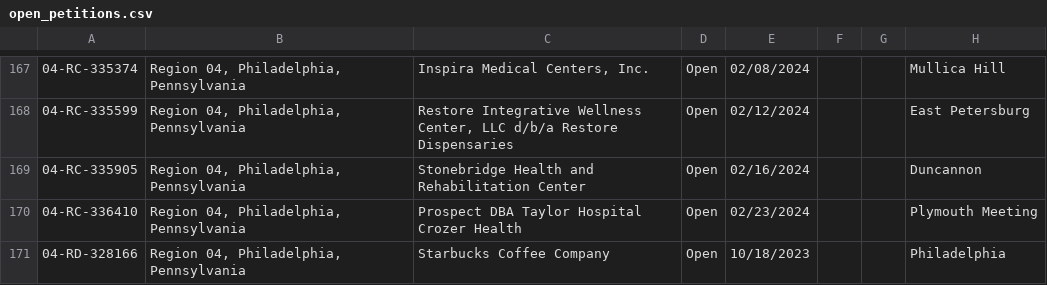
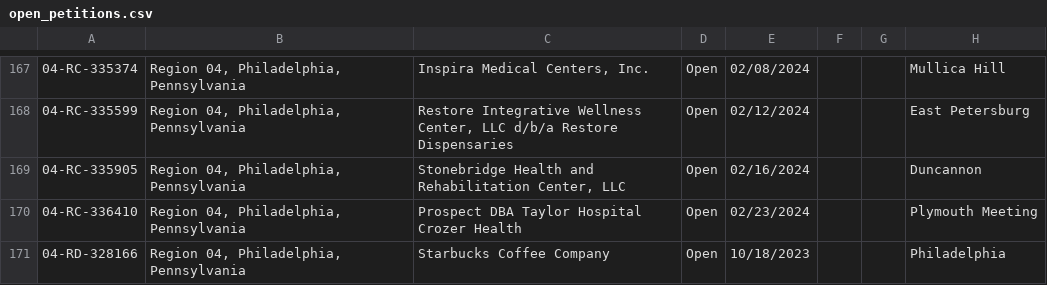
Before and after one commit to reuning/unionwebsite, a CSV file: gen/data/open_petitions.csv, drawn as a sheet; only a part is shown, gaps mark what is left out; the diff names each change by its address in the sheet, - before the commit and + after, or states it on an @@ line.

Commit message:
Updated data

```diff
--- a/gen/data/open_petitions.csv
+++ b/gen/data/open_petitions.csv
-C169: …and Rehabilitation Center
+C169: …and Rehabilitation Center, LLC
```
